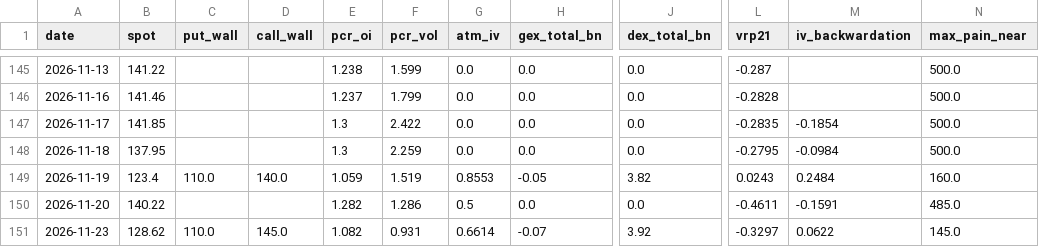
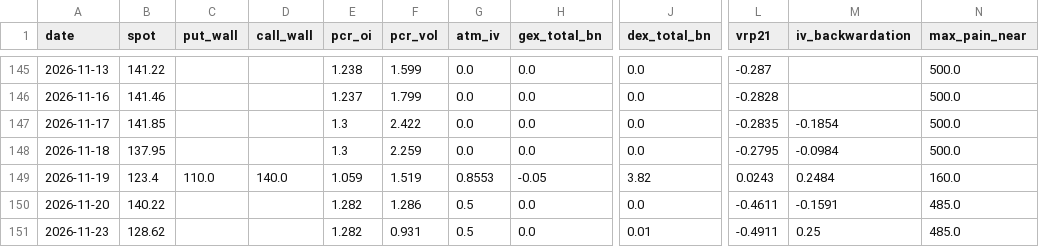
Before and after one commit to dsh0920-sys/Repository-name-options-dashboard, a CSV file: data/history/SOXX_history.csv, drawn as a sheet; only a part is shown, gaps mark what is left out; the diff names each change by its address in the sheet, - before the commit and + after, or states it on an @@ line.

```diff
--- a/data/history/SOXX_history.csv
+++ b/data/history/SOXX_history.csv
-C151 (put_wall): 110.0
+C151 (put_wall): (empty)
-D151 (call_wall): 145.0
+D151 (call_wall): (empty)
-E151 (pcr_oi): 1.082
+E151 (pcr_oi): 1.282
-G151 (atm_iv): 0.6614
+G151 (atm_iv): 0.5
-H151 (gex_total_bn): -0.07
+H151 (gex_total_bn): 0.0
-J151 (dex_total_bn): 3.92
+J151 (dex_total_bn): 0.01
-L151 (vrp21): -0.3297
+L151 (vrp21): -0.4911
-M151 (iv_backwardation): 0.0622
+M151 (iv_backwardation): 0.25
-N151 (max_pain_near): 145.0
+N151 (max_pain_near): 485.0
```
Also changed, not shown: 3 other files.
